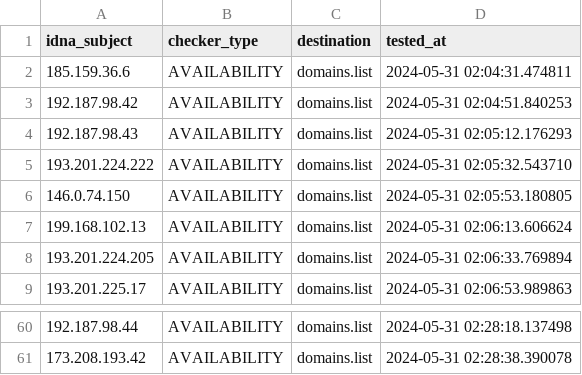
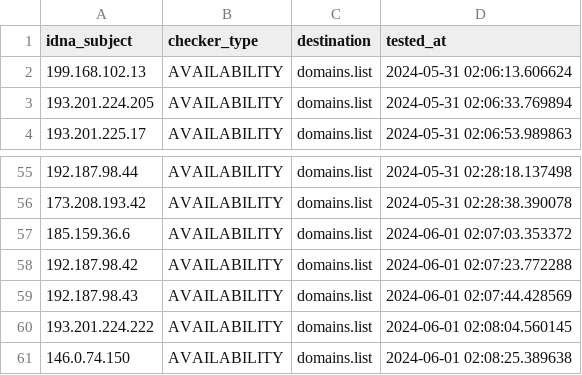
Before and after one commit to Ultimate-Hosts-Blacklist/Top-Attacking-IP-Addresses-Against-Wordpress-Sites, a CSV file: .pyfunceble/inactive.csv, drawn as a sheet; only a part is shown, gaps mark what is left out.

```diff
--- a/.pyfunceble/inactive.csv
+++ b/.pyfunceble/inactive.csv
@@ -1,7 +1,2 @@
 idna_subject,checker_type,destination,tested_at
-185.159.36.6,AVAILABILITY,domains.list,2024-05-31 02:04:31.474811
-192.187.98.42,AVAILABILITY,domains.list,2024-05-31 02:04:51.840253
-192.187.98.43,AVAILABILITY,domains.list,2024-05-31 02:05:12.176293
-193.201.224.222,AVAILABILITY,domains.list,2024-05-31 02:05:32.543710
-146.0.74.150,AVAILABILITY,domains.list,2024-05-31 02:05:53.180805
 199.168.102.13,AVAILABILITY,domains.list,2024-05-31 02:06:13.606624
@@ -61 +56,6 @@ idna_subject,checker_type,destination,tested_at
 173.208.193.42,AVAILABILITY,domains.list,2024-05-31 02:28:38.390078
+185.159.36.6,AVAILABILITY,domains.list,2024-06-01 02:07:03.353372
+192.187.98.42,AVAILABILITY,domains.list,2024-06-01 02:07:23.772288
+192.187.98.43,AVAILABILITY,domains.list,2024-06-01 02:07:44.428569
+193.201.224.222,AVAILABILITY,domains.list,2024-06-01 02:08:04.560145
+146.0.74.150,AVAILABILITY,domains.list,2024-06-01 02:08:25.389638
```
Also changed, not shown: 11 other files.
